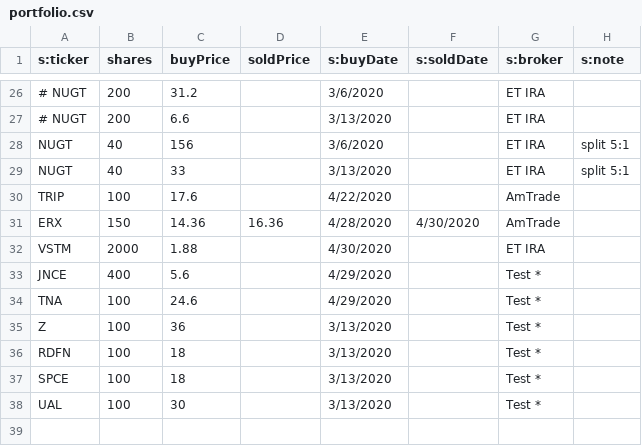
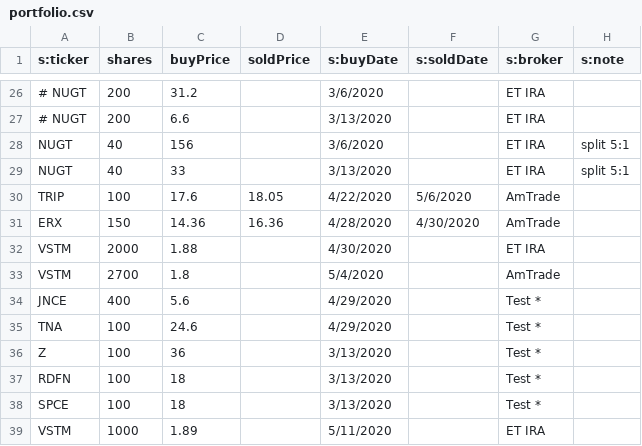
Before and after one commit to jbtwitt/jb-app, a CSV file: src/assets/portfolio.csv, drawn as a sheet; only a part is shown, gaps mark what is left out.

```diff
--- a/src/assets/portfolio.csv
+++ b/src/assets/portfolio.csv
@@ -29,5 +29,6 @@ NUGT,40,   156,,3/6/2020,,ET IRA,split 5:1
 NUGT,40,  33,,3/13/2020,,ET IRA,split 5:1
-TRIP,100, 17.6,,4/22/2020,,AmTrade,
+TRIP,100, 17.6,18.05,4/22/2020,5/6/2020,AmTrade,
 ERX,150, 14.36,16.36,4/28/2020,4/30/2020,AmTrade,
 VSTM,2000, 1.88,,4/30/2020,,ET IRA,
+VSTM,2700, 1.8,,5/4/2020,,AmTrade,
 JNCE, 400,  5.6,,4/29/2020,,Test *,
@@ -37,2 +38,2 @@ RDFN,100,   18,,3/13/2020,,Test *,
 SPCE,100,   18,,3/13/2020,,Test *,
-UAL,100,    30,,3/13/2020,,Test *,
+VSTM,1000, 1.89,,5/11/2020,,ET IRA,
```
Also changed, not shown: 9 other files.
